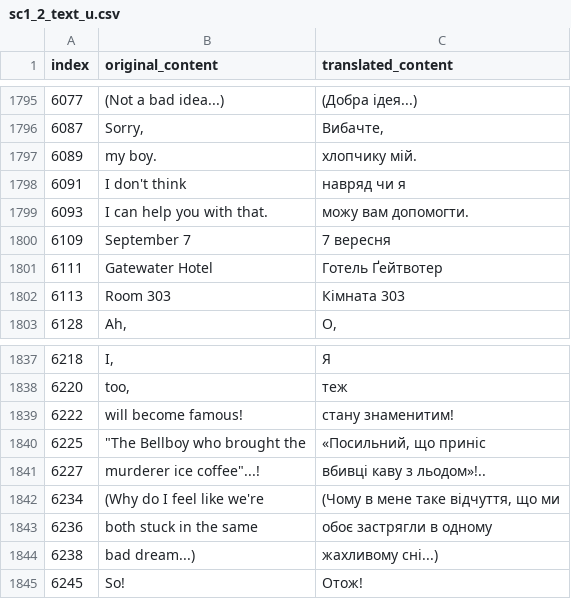
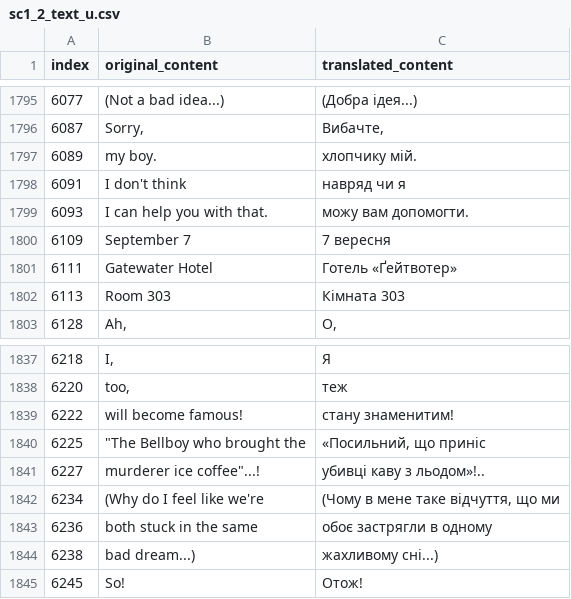
Before and after one commit to magends/ace-attorney-ukrainian, a CSV file: uk/sc1_2_text_u.csv, drawn as a sheet; only a part is shown, gaps mark what is left out; the diff names each change by its address in the sheet, - before the commit and + after, or states it on an @@ line.

Commit message:
New translations sc1_2_text_u.csv (Ukrainian)
[ci skip]

```diff
--- a/uk/sc1_2_text_u.csv
+++ b/uk/sc1_2_text_u.csv
-C1801 (translated_content): Готель Ґейтвотер
+C1801 (translated_content): Готель «Ґейтвотер»
-C1841 (translated_content): вбивці каву з льодом»!..
+C1841 (translated_content): убивці каву з льодом»!..
```
